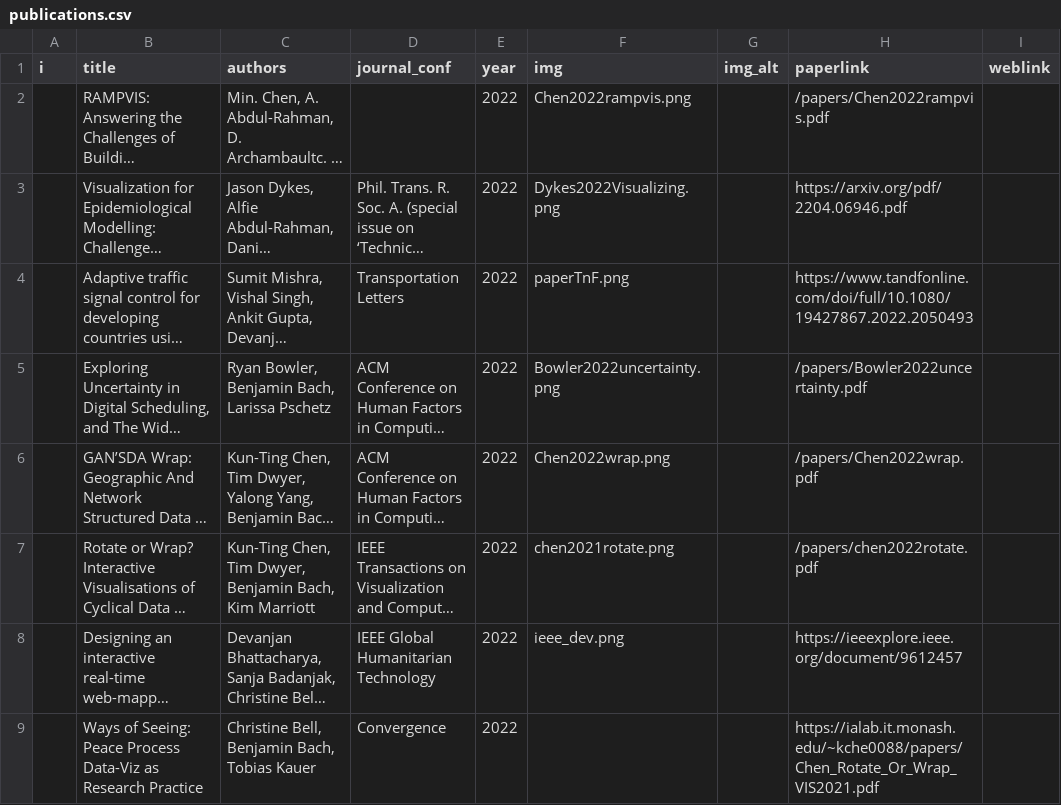
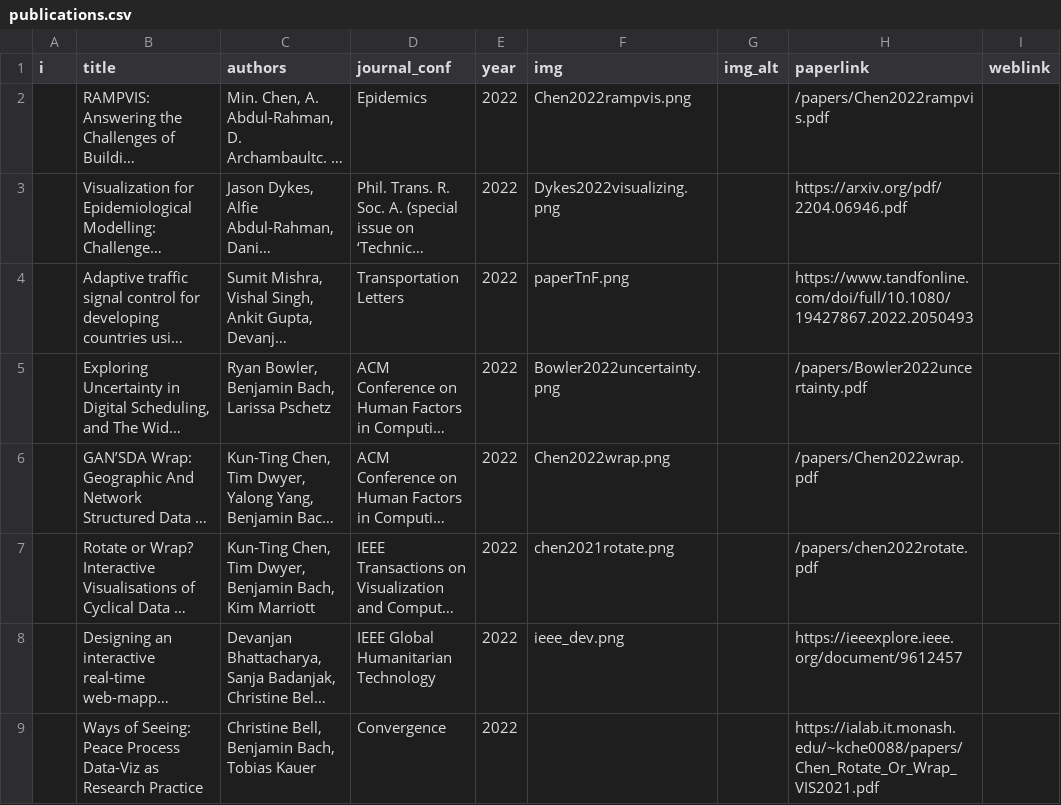
Before and after one commit to visualinteractivedata/visualinteractivedata.github.io, a CSV file: _data/publications.csv, drawn as a sheet; only a part is shown; long unchanged cells end in …; the diff names each change by its address in the sheet, - before the commit and + after, or states it on an @@ line.

Commit message:
Add files via upload

```diff
--- a/_data/publications.csv
+++ b/_data/publications.csv
-D2 (journal_conf): (empty)
+D2 (journal_conf): Epidemics
-F3 (img): Dykes2022Visualizing.png
+F3 (img): Dykes2022visualizing.png
```
